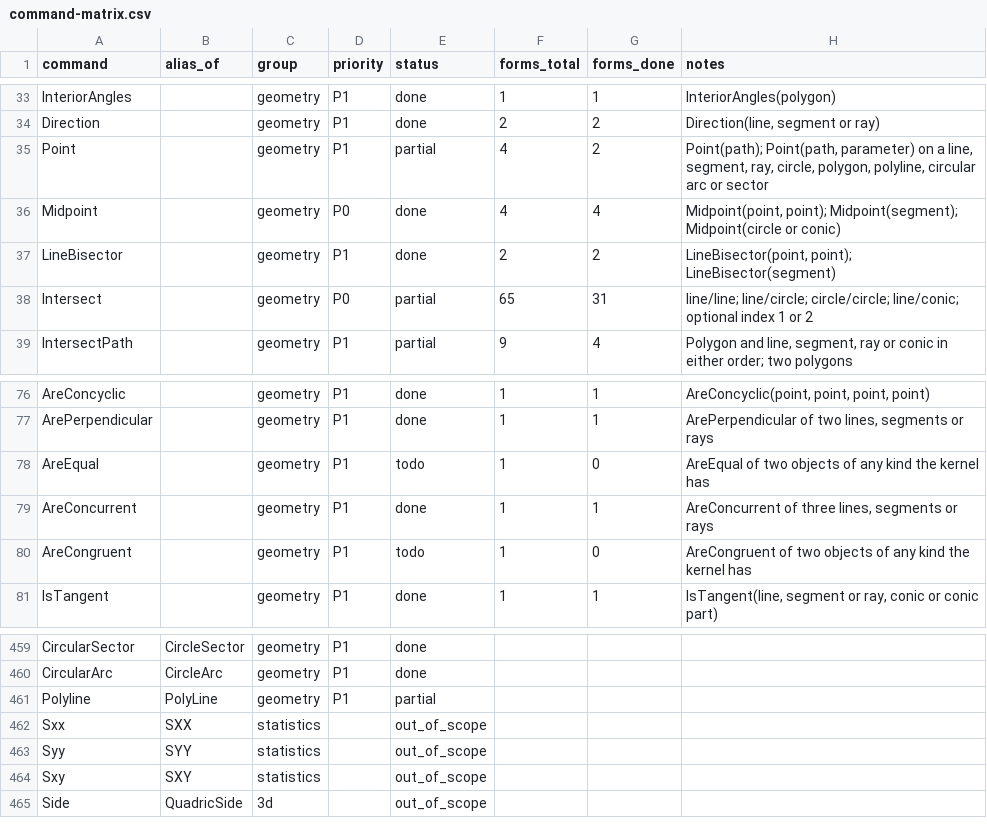
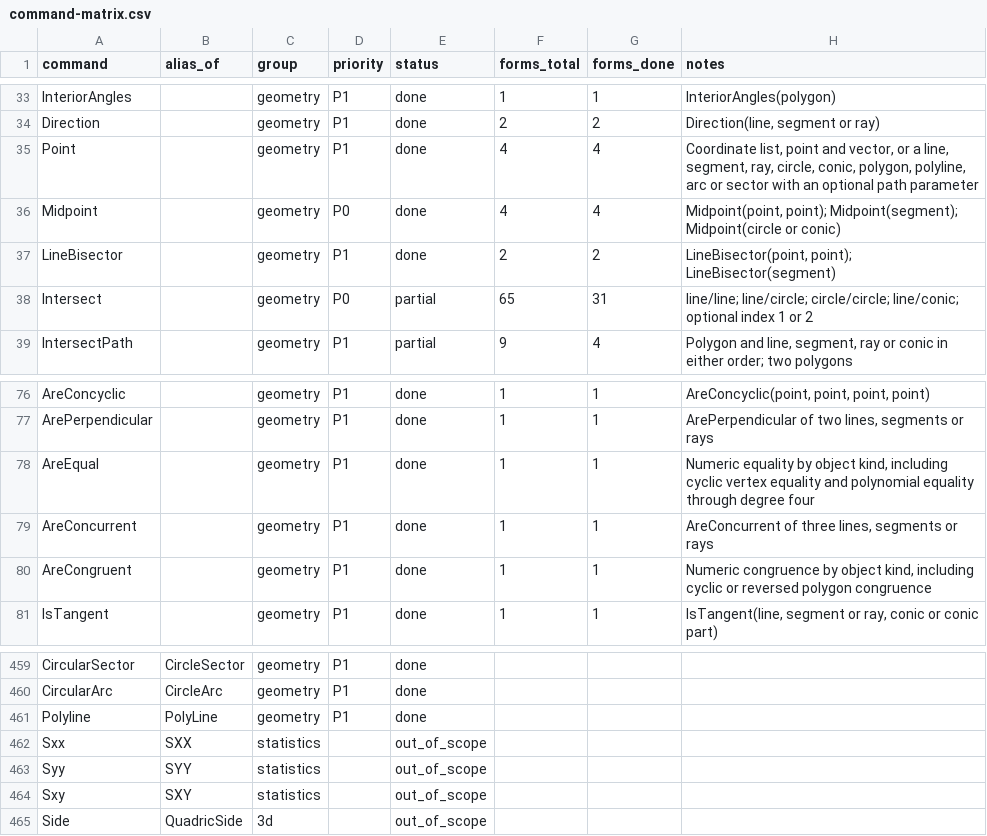
Before and after one commit to jash90/geokernel, a CSV file: docs/command-matrix.csv, drawn as a sheet; only a part is shown, gaps mark what is left out; the diff covers the shown part only.

Commit message:
Expand bounded geometry command forms

```diff
--- a/docs/command-matrix.csv
+++ b/docs/command-matrix.csv
@@ -34,3 +34,3 @@ InteriorAngles,,geometry,P1,done,1,1,InteriorAngles(polygon)
 Direction,,geometry,P1,done,2,2,"Direction(line, segment or ray)"
-Point,,geometry,P1,partial,4,2,"Point(path); Point(path, parameter) on a line, segment, ray, circle, polygon, polyline, circular arc or sector"
+Point,,geometry,P1,done,4,4,"Coordinate list, point and vector, or a line, segment, ray, circle, conic, polygon, polyline, arc or sector with an optional path parameter"
 Midpoint,,geometry,P0,done,4,4,"Midpoint(point, point); Midpoint(segment); Midpoint(circle or conic)"
@@ -77,5 +77,5 @@ AreConcyclic,,geometry,P1,done,1,1,"AreConcyclic(point, point, point, point)"
 ArePerpendicular,,geometry,P1,done,1,1,"ArePerpendicular of two lines, segments or rays"
-AreEqual,,geometry,P1,todo,1,0,AreEqual of two objects of any kind the kernel has
+AreEqual,,geometry,P1,done,1,1,"Numeric equality by object kind, including cyclic vertex equality and polynomial equality through degree four"
 AreConcurrent,,geometry,P1,done,1,1,"AreConcurrent of three lines, segments or rays"
-AreCongruent,,geometry,P1,todo,1,0,AreCongruent of two objects of any kind the kernel has
+AreCongruent,,geometry,P1,done,1,1,"Numeric congruence by object kind, including cyclic or reversed polygon congruence"
 IsTangent,,geometry,P1,done,1,1,"IsTangent(line, segment or ray, conic or conic part)"
@@ -460,3 +460,3 @@ CircularSector,CircleSector,geometry,P1,done,,,
 CircularArc,CircleArc,geometry,P1,done,,,
-Polyline,PolyLine,geometry,P1,partial,,,
+Polyline,PolyLine,geometry,P1,done,,,
 Sxx,SXX,statistics,,out_of_scope,,,
```
Also changed, not shown: 35 edited cells elsewhere in this file, docs/kinds.csv, 45 other files.
